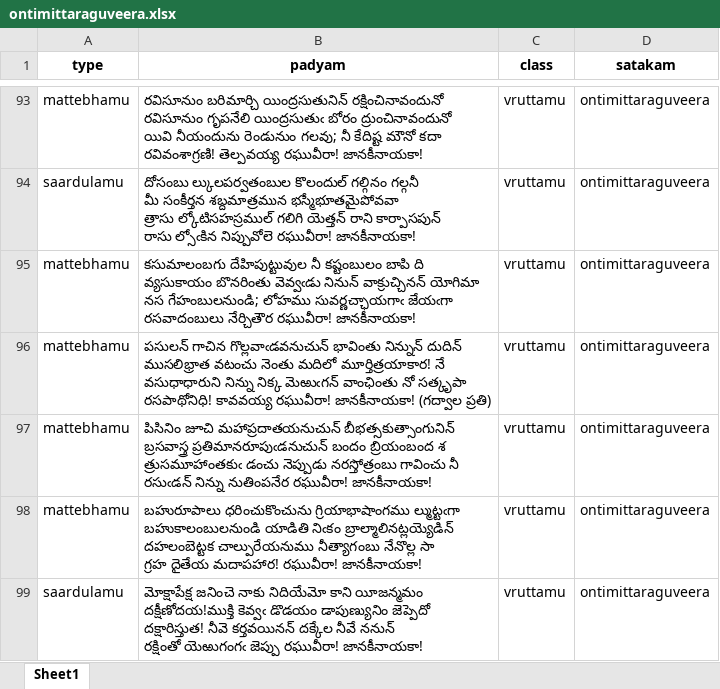
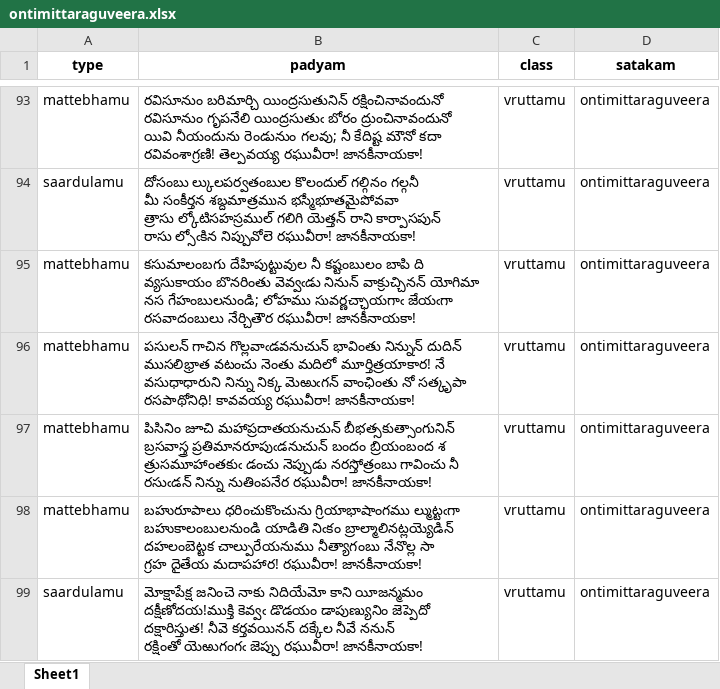
Before and after one commit to BodduSriPavan-111/chandassu, an Excel workbook: dataset/raw/ontimittaraguveera.xlsx, sheet Sheet1, drawn as a sheet; only a part is shown, gaps mark what is left out; values as stored, in another font and other column widths than the file's, no borders; the diff names each change by its address in the sheet, - before the commit and + after, or states it on an @@ line.

Commit message:
feat: completed-vruttam-data-validation

```diff
--- a/dataset/raw/ontimittaraguveera.xlsx (sheet Sheet1)
+++ b/dataset/raw/ontimittaraguveera.xlsx (sheet Sheet1)
-B96 (padyam): …రఘువీరా! జానకీనాయకా! (గద్వాల ప్రతి)
+B96 (padyam): …రఘువీరా! జానకీనాయకా!
```
Also changed, not shown: 14 other files.
